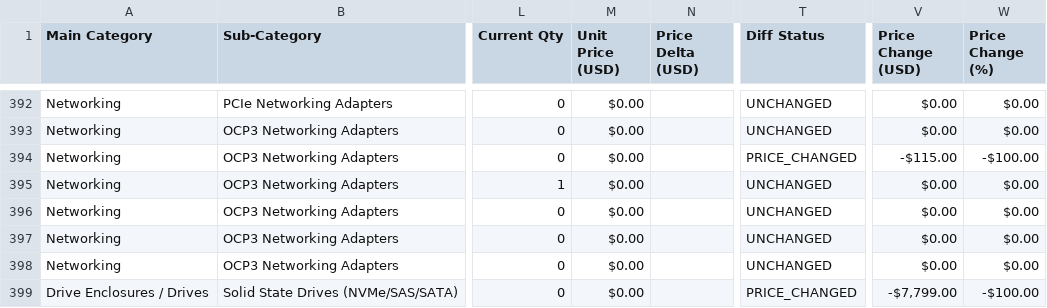
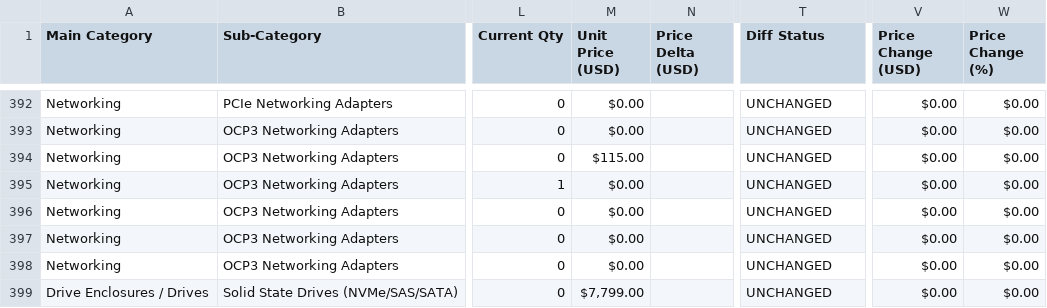
Before and after one commit to vinodhsubramanian123/updatedVendorScrapingNotebook-v2, a CSV file: outputs/ProLiant/Gen11/DL380_Gen11/DL380_Gen11_Master_Catalog.csv, drawn as a sheet; only a part is shown, gaps mark what is left out; the diff covers the shown part only; the diff names each change by its address in the sheet, - before the commit and + after, or states it on an @@ line.

```diff
--- a/outputs/ProLiant/Gen11/DL380_Gen11/DL380_Gen11_Master_Catalog.csv
+++ b/outputs/ProLiant/Gen11/DL380_Gen11/DL380_Gen11_Master_Catalog.csv
-M394 (Unit Price (USD)): $0.00
+M394 (Unit Price (USD)): $115.00
-T394 (Diff Status): PRICE_CHANGED
+T394 (Diff Status): UNCHANGED
-V394 (Price Change (USD)): -$115.00
+V394 (Price Change (USD)): $0.00
-W394 (Price Change (%)): -$100.00
+W394 (Price Change (%)): $0.00
-M399 (Unit Price (USD)): $0.00
+M399 (Unit Price (USD)): $7,799.00
-T399 (Diff Status): PRICE_CHANGED
+T399 (Diff Status): UNCHANGED
-V399 (Price Change (USD)): -$7,799.00
+V399 (Price Change (USD)): $0.00
-W399 (Price Change (%)): -$100.00
+W399 (Price Change (%)): $0.00
```
Also changed, not shown: 108 edited cells elsewhere in this file, outputs/Alletra/Storage/Alletra_Storage_System/intermittent_scraps/Alletra_Storage_System_Catalog_SKUs.tsv, outputs/ProLiant/Gen11/DL380_Gen11/intermittent_scraps/DL380_Gen11_Catalog_Rules.tsv, 57 other files.
